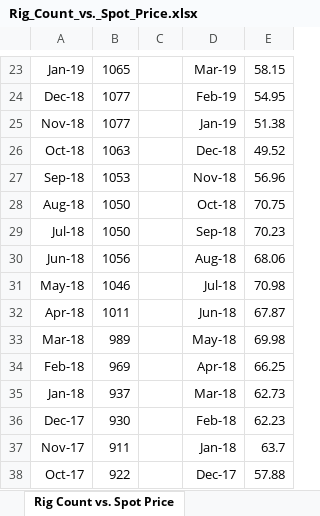
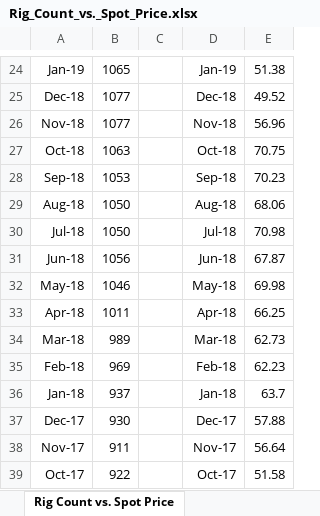
Before and after one commit to xiaoyangxuoo/US-crude-oil-production-rig-count-vs.-price, an Excel workbook: data_list/Rig_Count_vs._Spot_Price.xlsx, sheet Rig Count vs. Spot Price, drawn as a sheet; only a part is shown, gaps mark what is left out; values as stored, in another font and other column widths than the file's, no borders; charts and pictures not drawn; addresses are those after the commit; the diff covers the shown part only; the diff names each change by its address in the sheet, - before the commit and + after, or states it on an @@ line.

Commit message:
synchronized Rig count vs. Spot price data

```diff
--- a/data_list/Rig_Count_vs._Spot_Price.xlsx (sheet Rig Count vs. Spot Price)
+++ b/data_list/Rig_Count_vs._Spot_Price.xlsx (sheet Rig Count vs. Spot Price)
-D24: Mar-19
+D24: Jan-19
-E24: 58.15
+E24: 51.38
-D25: Feb-19
+D25: Dec-18
-E25: 54.95
+E25: 49.52
-D26: Jan-19
+D26: Nov-18
-E26: 51.38
+E26: 56.96
-D27: Dec-18
+D27: Oct-18
-E27: 49.52
+E27: 70.75
-D28: Nov-18
+D28: Sep-18
-E28: 56.96
+E28: 70.23
-D29: Oct-18
+D29: Aug-18
-E29: 70.75
+E29: 68.06
-D30: Sep-18
+D30: Jul-18
-E30: 70.23
+E30: 70.98
-D31: Aug-18
+D31: Jun-18
-E31: 68.06
+E31: 67.87
-D32: Jul-18
+D32: May-18
-E32: 70.98
+E32: 69.98
-D33: Jun-18
+D33: Apr-18
-E33: 67.87
+E33: 66.25
-D34: May-18
+D34: Mar-18
-E34: 69.98
+E34: 62.73
-D35: Apr-18
+D35: Feb-18
-E35: 66.25
+E35: 62.23
-D36: Mar-18
+D36: Jan-18
-E36: 62.73
+E36: 63.7
-D37: Feb-18
+D37: Dec-17
-E37: 62.23
+E37: 57.88
-D38: Jan-18
+D38: Nov-17
-E38: 63.7
+E38: 56.64
-D39: Dec-17
+D39: Oct-17
-E39: 57.88
+E39: 51.58
```
Also changed, not shown: 1 added row, 156 removed rows and 792 edited cells elsewhere in this sheet, charts or pictures.
